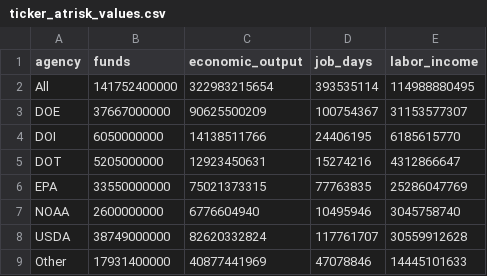
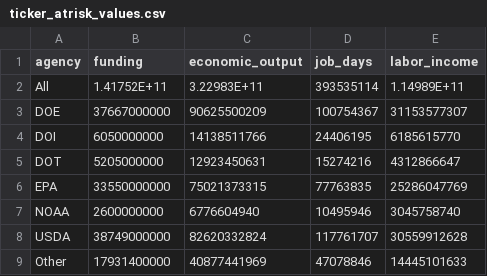
Before and after one commit to si4477/ira-ticker, a CSV file: ticker_atrisk_values.csv, drawn as a sheet.

```diff
--- a/ticker_atrisk_values.csv
+++ b/ticker_atrisk_values.csv
@@ -1,3 +1,3 @@
-agency,funds,economic_output,job_days,labor_income
-All,141752400000,322983215654,393535114,114988880495
+agency,funding,economic_output,job_days,labor_income
+All,1.41752E+11,3.22983E+11,393535114,1.14989E+11
 DOE,37667000000,90625500209,100754367,31153577307
```
Also changed, not shown: 3 other files.
